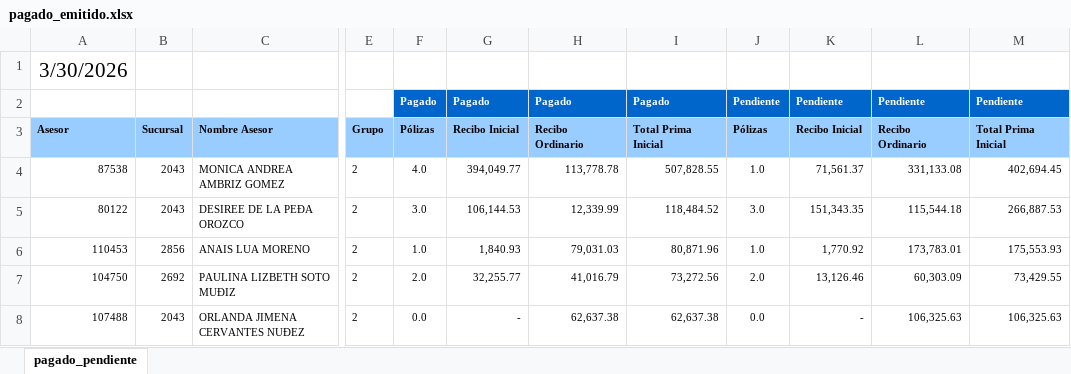
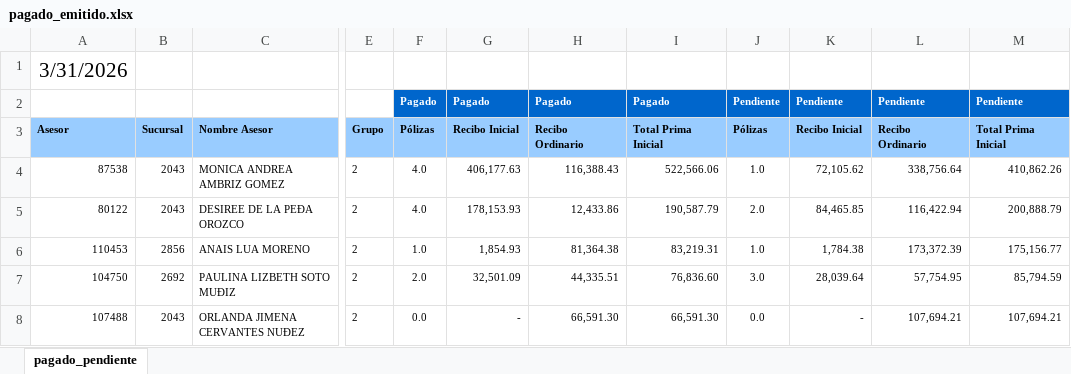
Before and after one commit to davalosdiego833/paneldecampanas, an Excel workbook: administrador/pagado_emitidido/pagado_emitido.xlsx, sheet pagado_pendiente, drawn as a sheet; only a part is shown, gaps mark what is left out; values as stored, in another font and other column widths than the file's, no borders; conditional formats not drawn; the diff covers the shown part only; the diff names each change by its address in the sheet, - before the commit and + after, or states it on an @@ line.

Commit message:
data: Actualización automática de reportes (2026-04-06 16:29)

```diff
--- a/administrador/pagado_emitidido/pagado_emitido.xlsx (sheet pagado_pendiente)
+++ b/administrador/pagado_emitidido/pagado_emitido.xlsx (sheet pagado_pendiente)
-A1: 3/30/2026
+A1: 3/31/2026
-G4: 394,049.77
+G4: 406,177.63
-H4: 113,778.78
+H4: 116,388.43
-I4: 507,828.55
+I4: 522,566.06
-K4: 71,561.37
+K4: 72,105.62
-L4: 331,133.08
+L4: 338,756.64
-M4: 402,694.45
+M4: 410,862.26
-F5: 3.0
+F5: 4.0
-G5: 106,144.53
+G5: 178,153.93
-H5: 12,339.99
+H5: 12,433.86
-I5: 118,484.52
+I5: 190,587.79
-J5: 3.0
+J5: 2.0
-K5: 151,343.35
+K5: 84,465.85
-L5: 115,544.18
+L5: 116,422.94
-M5: 266,887.53
+M5: 200,888.79
-G6: 1,840.93
+G6: 1,854.93
-H6: 79,031.03
+H6: 81,364.38
-I6: 80,871.96
+I6: 83,219.31
-K6: 1,770.92
+K6: 1,784.38
-L6: 173,783.01
+L6: 173,372.39
-M6: 175,553.93
+M6: 175,156.77
-G7: 32,255.77
+G7: 32,501.09
-H7: 41,016.79
+H7: 44,335.51
-I7: 73,272.56
+I7: 76,836.60
-J7: 2.0
+J7: 3.0
-K7: 13,126.46
+K7: 28,039.64
-L7: 60,303.09
+L7: 57,754.95
-M7: 73,429.55
+M7: 85,794.59
-H8: 62,637.38
+H8: 66,591.30
-I8: 62,637.38
+I8: 66,591.30
-L8: 106,325.63
+L8: 107,694.21
-M8: 106,325.63
+M8: 107,694.21
```
Also changed, not shown: 9 added rows, 7 removed rows and 122 edited cells elsewhere in this sheet, 1 other file.
